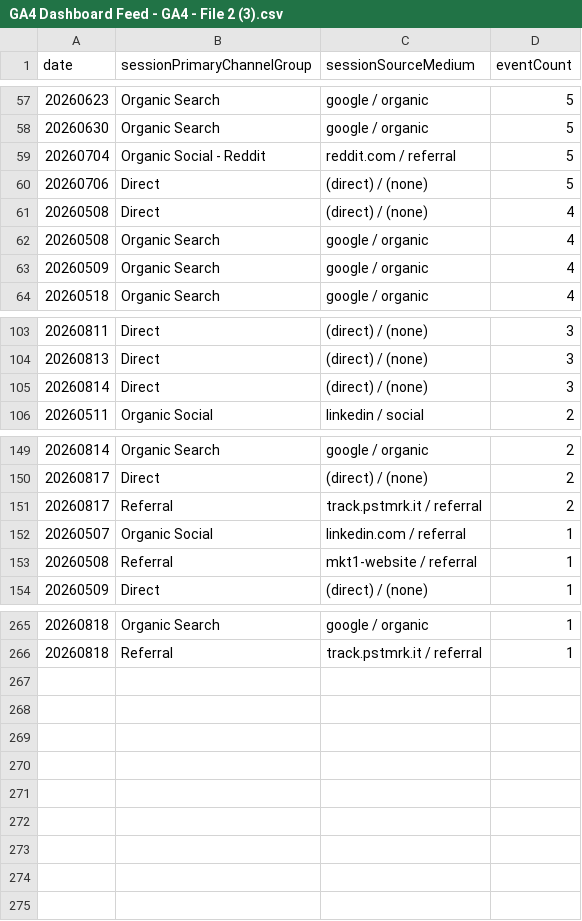
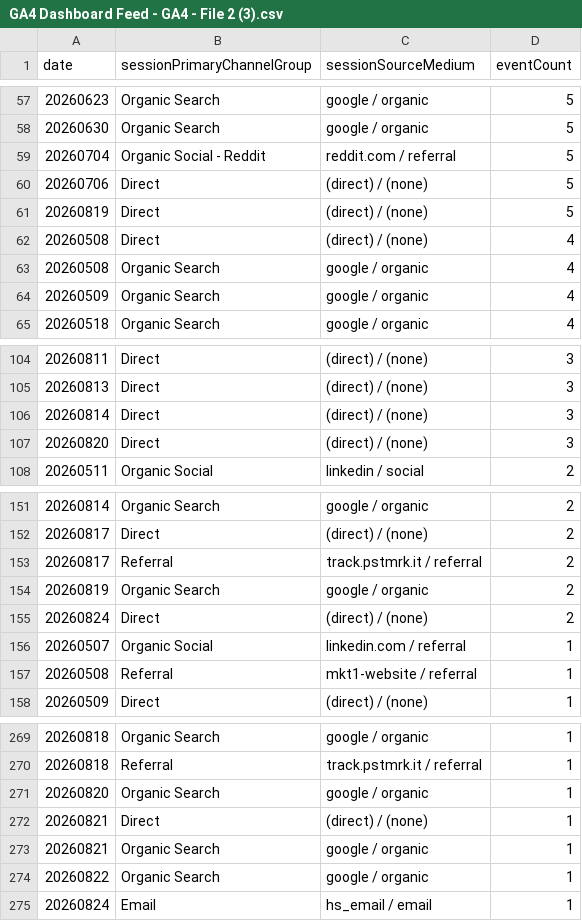
Before and after one commit to UncleAchoo/growth-dashboard, a CSV file: data/GA4 Dashboard Feed - GA4 - File 2 (3).csv, drawn as a sheet; only a part is shown, gaps mark what is left out.

Commit message:
data refresh 08/25

```diff
--- a/data/GA4 Dashboard Feed - GA4 - File 2 (3).csv
+++ b/data/GA4 Dashboard Feed - GA4 - File 2 (3).csv
@@ -60,2 +60,3 @@ date,sessionPrimaryChannelGroup,sessionSourceMedium,eventCount
 20260706,Direct,(direct) / (none),5
+20260819,Direct,(direct) / (none),5
 20260508,Direct,(direct) / (none),4
@@ -105,2 +106,3 @@ date,sessionPrimaryChannelGroup,sessionSourceMedium,eventCount
 20260814,Direct,(direct) / (none),3
+20260820,Direct,(direct) / (none),3
 20260511,Organic Social,linkedin / social,2
@@ -151,2 +153,4 @@ date,sessionPrimaryChannelGroup,sessionSourceMedium,eventCount
 20260817,Referral,track.pstmrk.it / referral,2
+20260819,Organic Search,google / organic,2
+20260824,Direct,(direct) / (none),2
 20260507,Organic Social,linkedin.com / referral,1
@@ -266 +270,6 @@ date,sessionPrimaryChannelGroup,sessionSourceMedium,eventCount
 20260818,Referral,track.pstmrk.it / referral,1
+20260820,Organic Search,google / organic,1
+20260821,Direct,(direct) / (none),1
+20260821,Organic Search,google / organic,1
+20260822,Organic Search,google / organic,1
+20260824,Email,hs_email / email,1
```
Also changed, not shown: data/GA4 Dashboard Feed - GA4 - File 1 (3).csv, 3 other files.
